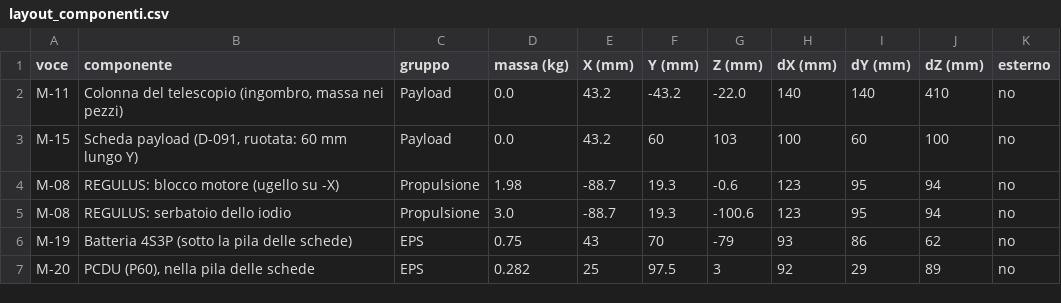
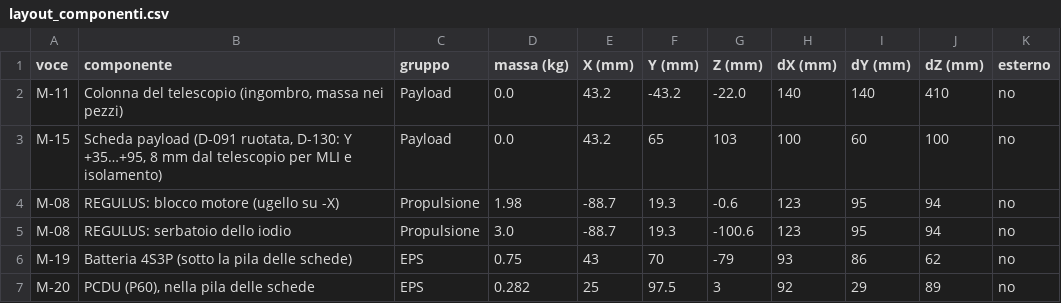
Before and after one commit to GiulianoPennacchioJ/PULSE-16u-cubesat, a CSV file: PULSE_Layout/A5.7/risultati/layout_componenti.csv, drawn as a sheet; only a part is shown.

Commit message:
Update folder PULSE Layout

```diff
--- a/PULSE_Layout/A5.7/risultati/layout_componenti.csv
+++ b/PULSE_Layout/A5.7/risultati/layout_componenti.csv
@@ -2,3 +2,3 @@ voce,componente,gruppo,massa (kg),X (mm),Y (mm),Z (mm),dX (mm),dY (mm),dZ (mm),e
 M-11,"Colonna del telescopio (ingombro, massa nei pezzi)",Payload,0.0,43.2,-43.2,-22.0,140,140,410,no
-M-15,"Scheda payload (D-091, ruotata: 60 mm lungo Y)",Payload,0.0,43.2,60,103,100,60,100,no
+M-15,"Scheda payload (D-091 ruotata, D-130: Y +35…+95, 8 mm dal telescopio per MLI e isolamento)",Payload,0.0,43.2,65,103,100,60,100,no
 M-08,REGULUS: blocco motore (ugello su -X),Propulsione,1.98,-88.7,19.3,-0.6,123,95,94,no
```
Also changed, not shown: PULSE_Layout/A5.7/risultati/layout_componenti_L1b.csv, PULSE_Layout/A5.7/risultati/layout_componenti_W1_ali_aperte.csv, 7 other files.
